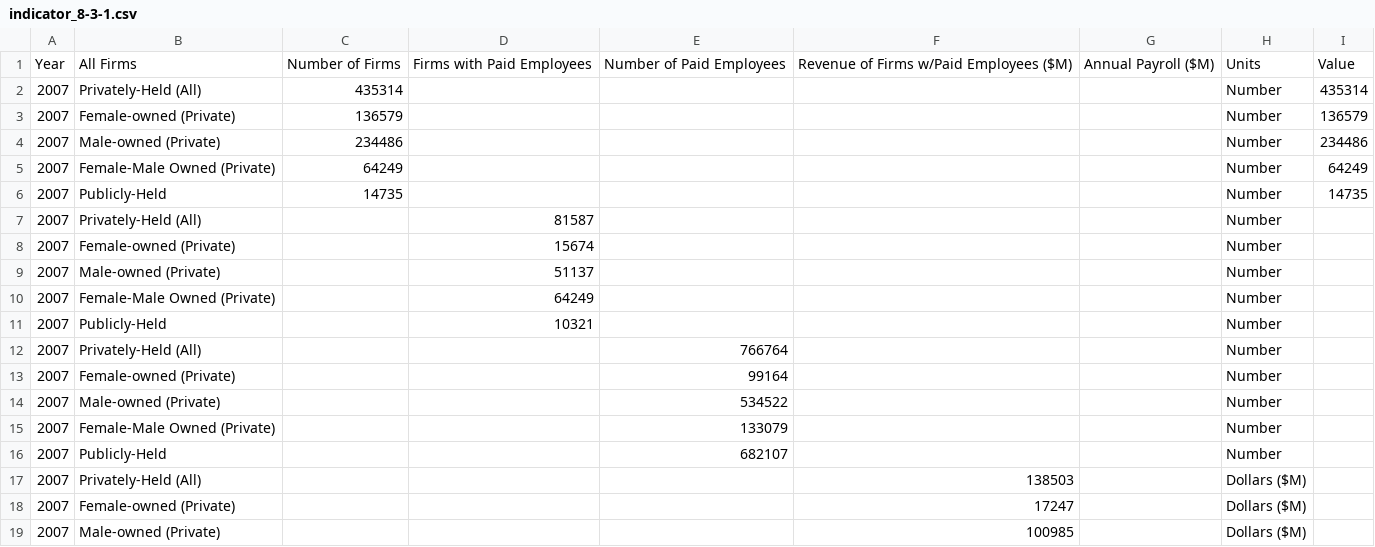
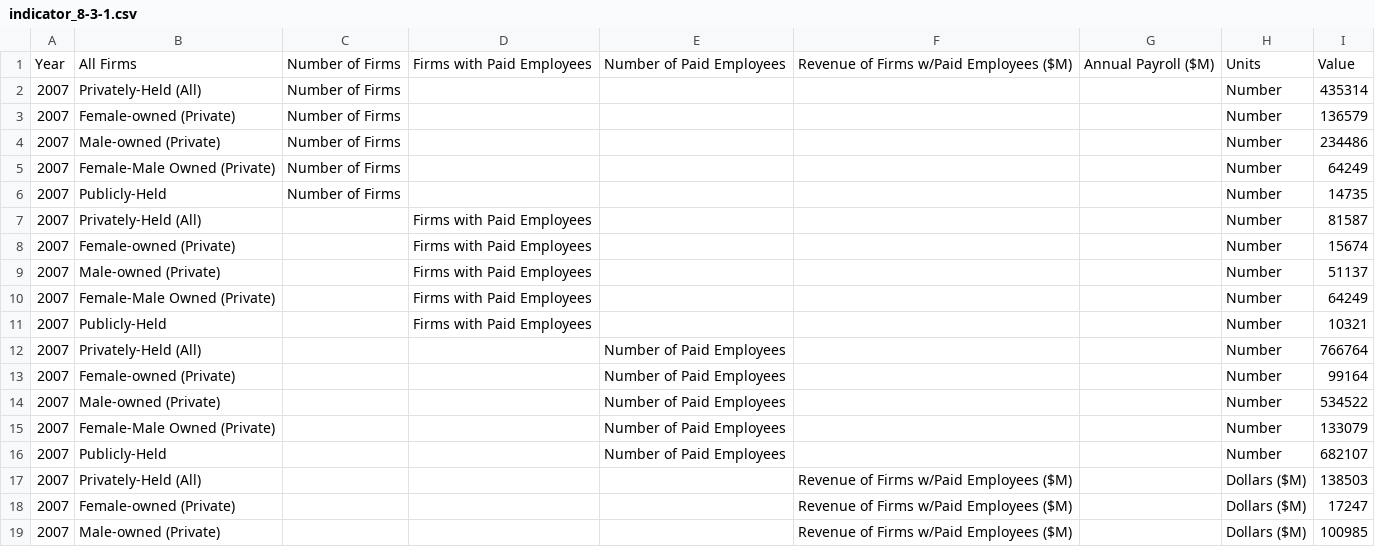
Before and after one commit to CityOfLosAngeles/open-sdg-data-starter, a CSV file: data/indicator_8-3-1.csv, drawn as a sheet; only a part is shown; the diff covers the shown part only.

Commit message:
Add files via upload

```diff
--- a/data/indicator_8-3-1.csv
+++ b/data/indicator_8-3-1.csv
@@ -1,19 +1,19 @@
 Year,All Firms,Number of Firms,Firms with Paid Employees,Number of Paid Employees,Revenue of Firms w/Paid Employees ($M),Annual Payroll ($M),Units,Value
-2007,Privately-Held (All),435314,,,,,Number,435314
-2007,Female-owned (Private),136579,,,,,Number,136579
-2007,Male-owned (Private),234486,,,,,Number,234486
-2007,Female-Male Owned (Private),64249,,,,,Number,64249
-2007,Publicly-Held,14735,,,,,Number,14735
-2007,Privately-Held (All),,81587,,,,Number,
-2007,Female-owned (Private),,15674,,,,Number,
-2007,Male-owned (Private),,51137,,,,Number,
-2007,Female-Male Owned (Private),,64249,,,,Number,
-2007,Publicly-Held,,10321,,,,Number,
-2007,Privately-Held (All),,,766764,,,Number,
-2007,Female-owned (Private),,,99164,,,Number,
-2007,Male-owned (Private),,,534522,,,Number,
-2007,Female-Male Owned (Private),,,133079,,,Number,
-2007,Publicly-Held,,,682107,,,Number,
-2007,Privately-Held (All),,,,138503,,Dollars ($M),
-2007,Female-owned (Private),,,,17247,,Dollars ($M),
-2007,Male-owned (Private),,,,100985,,Dollars ($M),
+2007,Privately-Held (All),Number of Firms,,,,,Number,435314
+2007,Female-owned (Private),Number of Firms,,,,,Number,136579
+2007,Male-owned (Private),Number of Firms,,,,,Number,234486
+2007,Female-Male Owned (Private),Number of Firms,,,,,Number,64249
+2007,Publicly-Held,Number of Firms,,,,,Number,14735
+2007,Privately-Held (All),,Firms with Paid Employees,,,,Number,81587
+2007,Female-owned (Private),,Firms with Paid Employees,,,,Number,15674
+2007,Male-owned (Private),,Firms with Paid Employees,,,,Number,51137
+2007,Female-Male Owned (Private),,Firms with Paid Employees,,,,Number,64249
+2007,Publicly-Held,,Firms with Paid Employees,,,,Number,10321
+2007,Privately-Held (All),,,Number of Paid Employees,,,Number,766764
+2007,Female-owned (Private),,,Number of Paid Employees,,,Number,99164
+2007,Male-owned (Private),,,Number of Paid Employees,,,Number,534522
+2007,Female-Male Owned (Private),,,Number of Paid Employees,,,Number,133079
+2007,Publicly-Held,,,Number of Paid Employees,,,Number,682107
+2007,Privately-Held (All),,,,Revenue of Firms w/Paid Employees ($M),,Dollars ($M),138503
+2007,Female-owned (Private),,,,Revenue of Firms w/Paid Employees ($M),,Dollars ($M),17247
+2007,Male-owned (Private),,,,Revenue of Firms w/Paid Employees ($M),,Dollars ($M),100985
```
Also changed, not shown: 64 edited cells elsewhere in this file.
